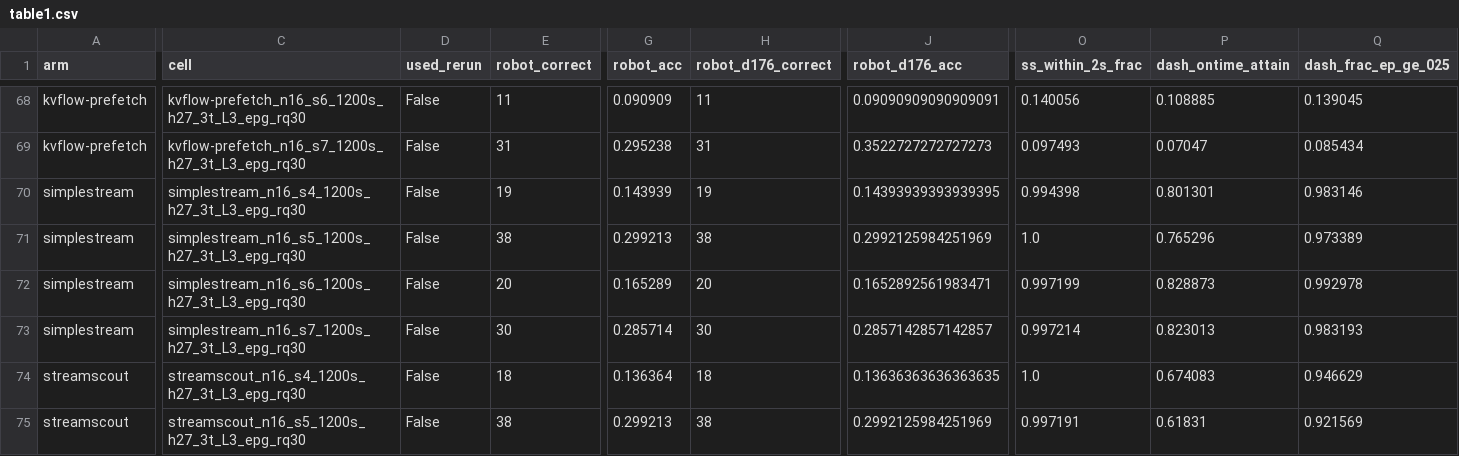
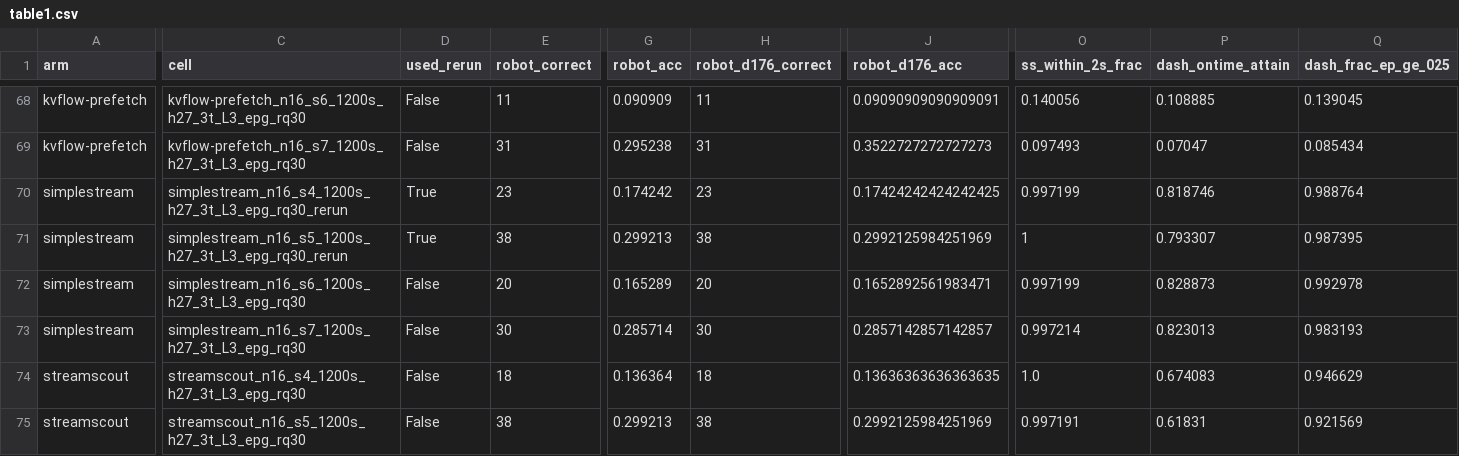
Before and after one commit to nesl/fm-switching, a CSV file: reports/figures/table1.csv, drawn as a sheet; only a part is shown, gaps mark what is left out; the diff covers the shown part only; the diff names each change by its address in the sheet, - before the commit and + after, or states it on an @@ line.

```diff
--- a/reports/figures/table1.csv
+++ b/reports/figures/table1.csv
-C70 (cell): simplestream_n16_s4_1200s_h27_3t_L3_epg_rq30
+C70 (cell): simplestream_n16_s4_1200s_h27_3t_L3_epg_rq30_rerun
-D70:D71 (used_rerun): False
+D70:D71 (used_rerun): True
-E70 (robot_correct): 19
+E70 (robot_correct): 23
-G70 (robot_acc): 0.143939
+G70 (robot_acc): 0.174242
-H70 (robot_d176_correct): 19
+H70 (robot_d176_correct): 23
-J70 (robot_d176_acc): 0.14393939393939395
+J70 (robot_d176_acc): 0.17424242424242425
-O70 (ss_within_2s_frac): 0.994398
+O70 (ss_within_2s_frac): 0.997199
-P70 (dash_ontime_attain): 0.801301
+P70 (dash_ontime_attain): 0.818746
-Q70 (dash_frac_ep_ge_025): 0.983146
+Q70 (dash_frac_ep_ge_025): 0.988764
-C71 (cell): simplestream_n16_s5_1200s_h27_3t_L3_epg_rq30
+C71 (cell): simplestream_n16_s5_1200s_h27_3t_L3_epg_rq30_rerun
-O71 (ss_within_2s_frac): 1.0
+O71 (ss_within_2s_frac): 1
-P71 (dash_ontime_attain): 0.765296
+P71 (dash_ontime_attain): 0.793307
-Q71 (dash_frac_ep_ge_025): 0.973389
+Q71 (dash_frac_ep_ge_025): 0.987395
```
Also changed, not shown: 2 edited cells elsewhere in this file, 6 other files.
